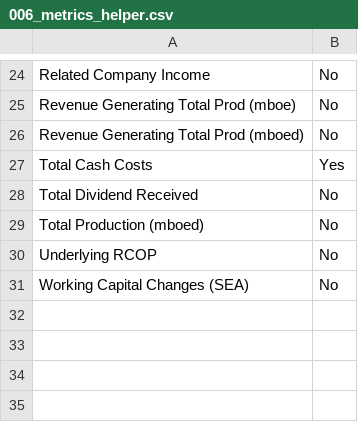
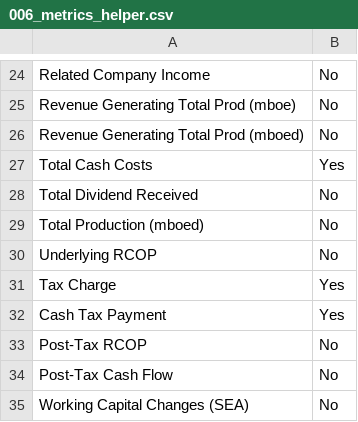
Before and after one commit to dandeatsdan/portfolio_application, a CSV file: 07_streamlit_app/data/sample/006_metrics_helper.csv, drawn as a sheet; only a part is shown, gaps mark what is left out.

Commit message:
Add shared post-tax processing, fixed-origin NPV ranking and regression tests

```diff
--- a/07_streamlit_app/data/sample/006_metrics_helper.csv
+++ b/07_streamlit_app/data/sample/006_metrics_helper.csv
@@ -30,2 +30,6 @@ Total Production (mboed),No
 Underlying RCOP,No
+Tax Charge,Yes
+Cash Tax Payment,Yes
+Post-Tax RCOP,No
+Post-Tax Cash Flow,No
 Working Capital Changes (SEA),No
```
Also changed, not shown: 22 other files.
